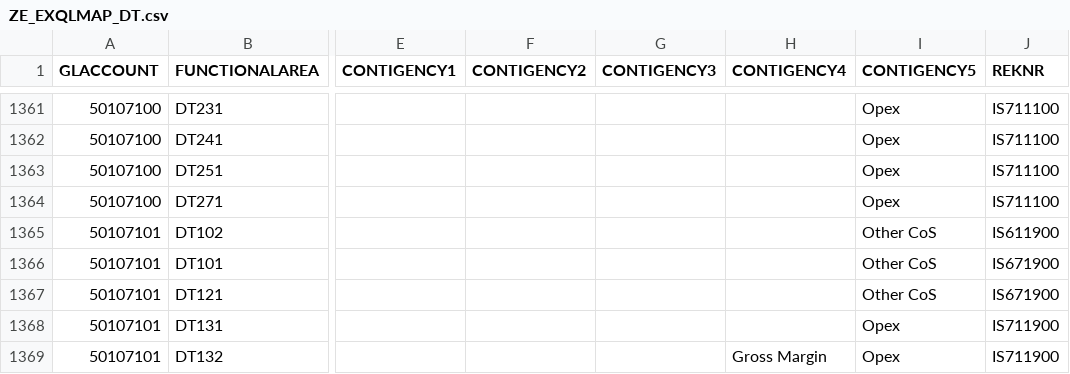
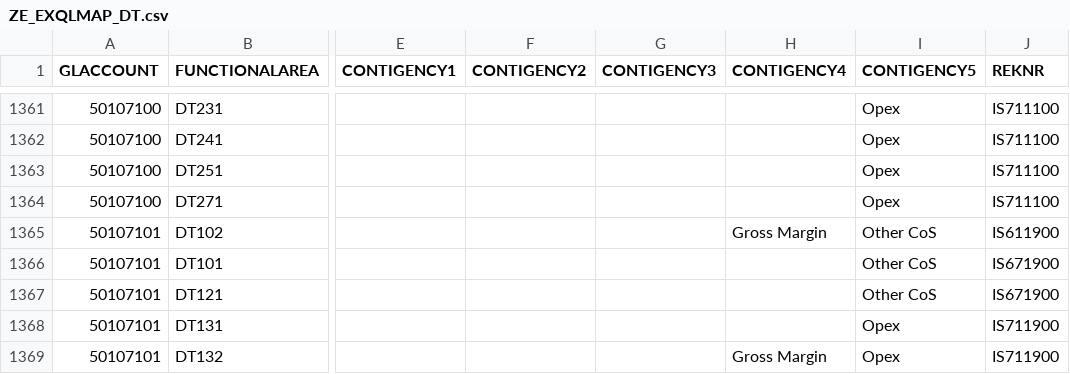
Before and after one commit to szubalii/leviat-data-and-analytics, a CSV file: synapse-dwh/syndw_xxxx_sls_d_euw_001/Master Data/ZE_EXQLMAP_DT.csv, drawn as a sheet; only a part is shown, gaps mark what is left out; the diff names each change by its address in the sheet, - before the commit and + after, or states it on an @@ line.

Commit message:
Mapping changed

```diff
--- a/synapse-dwh/syndw_xxxx_sls_d_euw_001/Master Data/ZE_EXQLMAP_DT.csv
+++ b/synapse-dwh/syndw_xxxx_sls_d_euw_001/Master Data/ZE_EXQLMAP_DT.csv
-H1365 (CONTIGENCY4): (empty)
+H1365 (CONTIGENCY4): Gross Margin
```
